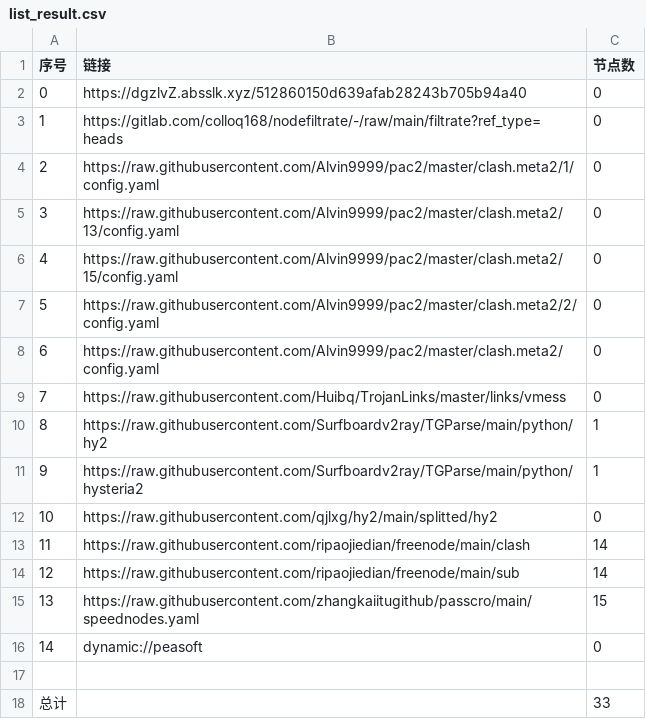
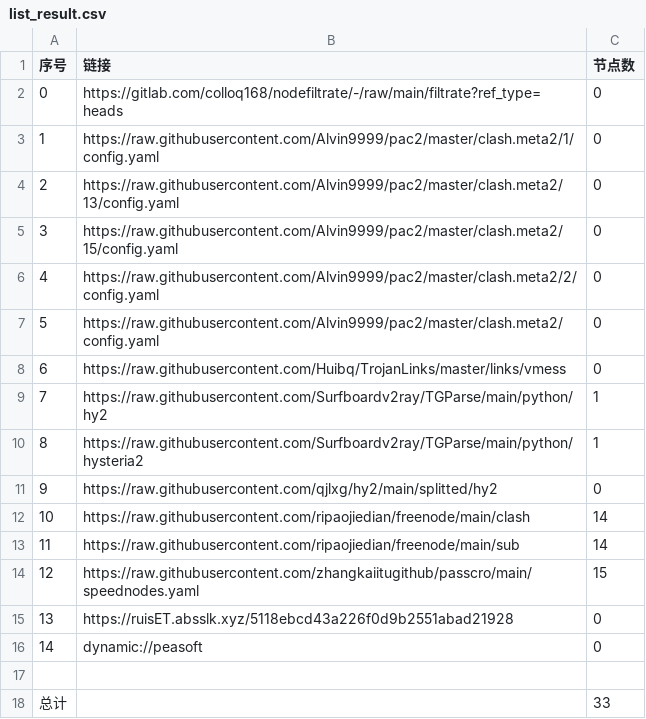
Before and after one commit to shtrend/AutoMergePublicNodes, a CSV file: list_result.csv, drawn as a sheet; removed rows and columns are numbered as before the commit, all else as after; the diff names each change by its address in the sheet, - before the commit and + after, or states it on an @@ line.

```diff
--- a/list_result.csv
+++ b/list_result.csv
-row 2: 0 | https://dgzlvZ.absslk.xyz/512860150d639afab28243b705b94a40 | 0
@@ column A (序号) renumbered between rows 2 and 14 @@
+row 15: 13 | https://ruisET.absslk.xyz/5118ebcd43a226f0d9b2551abad21928 | 0
```
Also changed, not shown: 19 other files.
